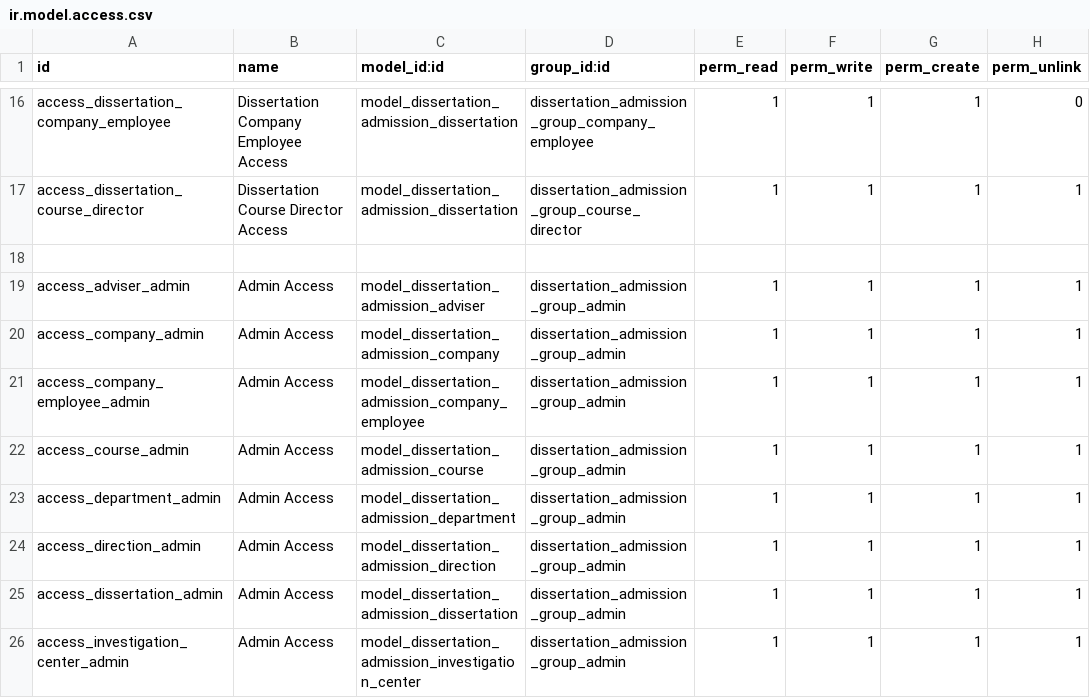
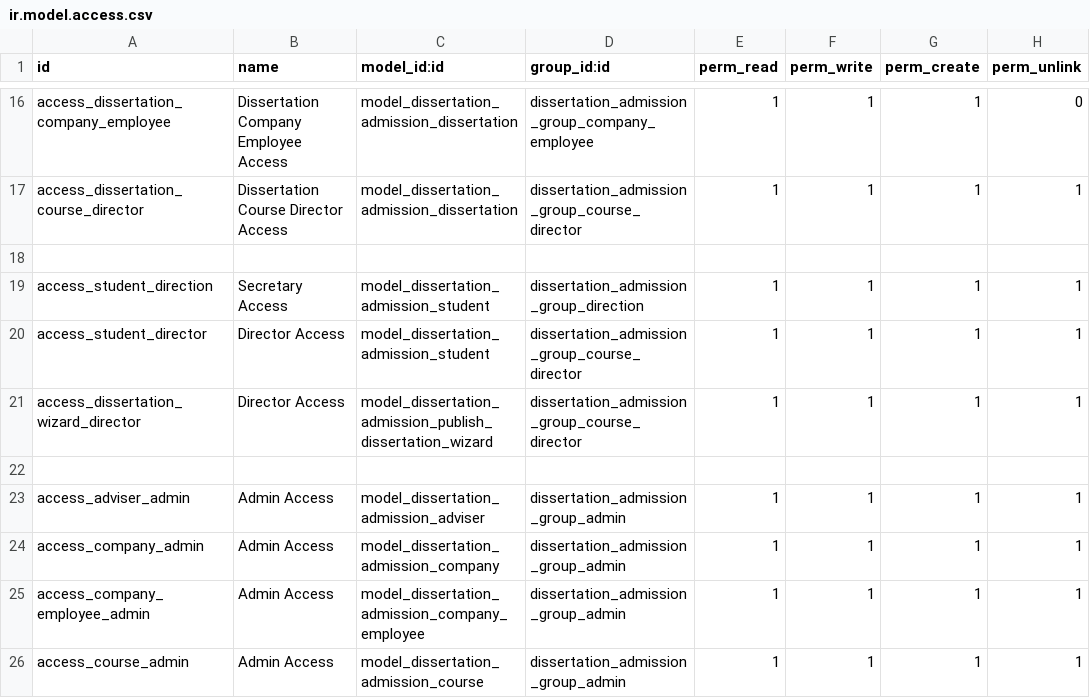
Before and after one commit to git-antoniosousa/DC, a CSV file: addons/dissertation_admission_app/security/ir.model.access.csv, drawn as a sheet; only a part is shown, gaps mark what is left out; the shorter side is filled out with more unchanged rows; the diff names each change by its address in the sheet, - before the commit and + after, or states it on an @@ line.

Commit message:
publish multiple dissertations, download zip latex template

```diff
--- a/addons/dissertation_admission_app/security/ir.model.access.csv
+++ b/addons/dissertation_admission_app/security/ir.model.access.csv
+row 19: access_student_direction | Secretary Access | model_dissertation_admission_student | dissertation_admission_group_direction | 1 | 1 | 1 | 1
+row 20: access_student_director | Director Access | model_dissertation_admission_student | dissertation_admission_group_course_director | 1 | 1 | 1 | 1
+row 21: access_dissertation_wizard_director | Director Access | model_dissertation_admission_publish_dissertation_wizard | dissertation_admission_group_course_director | 1 | 1 | 1 | 1
+row 22: (empty)
```
Also changed, not shown: 13 other files.
